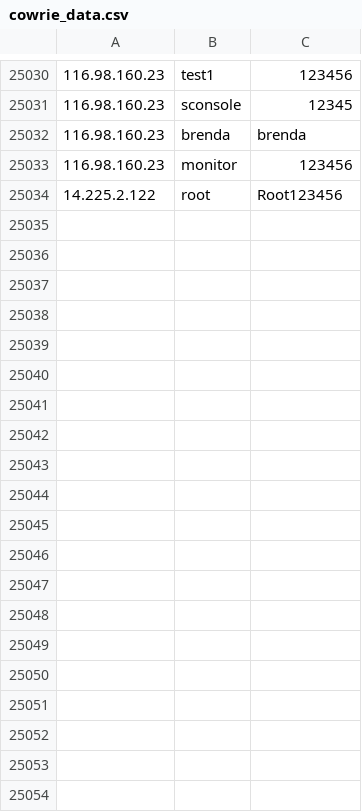
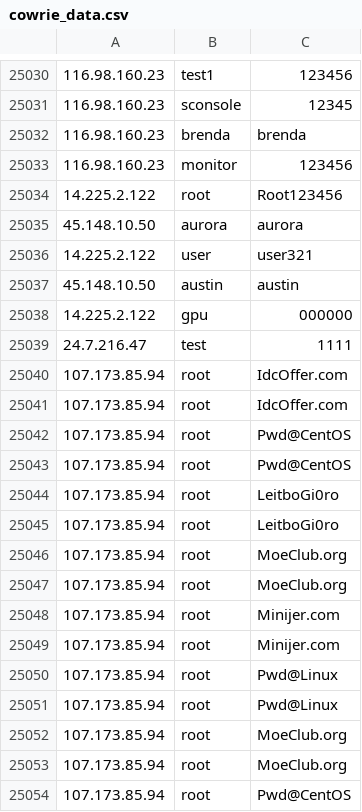
Before and after one commit to spydisec/honeypot-analyses, a CSV file: cowrie_data.csv, drawn as a sheet; only a part is shown, gaps mark what is left out; the diff covers the shown part only; the diff names each change by its address in the sheet, - before the commit and + after, or states it on an @@ line.

Commit message:
Auto-commit: 2025-03-24 09:00:02 (UTC)

```diff
--- a/cowrie_data.csv
+++ b/cowrie_data.csv
+row 25035: 45.148.10.50 | aurora | aurora
+row 25036: 14.225.2.122 | user | user321
+row 25037: 45.148.10.50 | austin | austin
+row 25038: 14.225.2.122 | gpu | 000000
+row 25039: 24.7.216.47 | test | 1111
+row 25040: 107.173.85.94 | root | IdcOffer.com
+row 25041: 107.173.85.94 | root | IdcOffer.com
+row 25042: 107.173.85.94 | root | Pwd@CentOS
+row 25043: 107.173.85.94 | root | Pwd@CentOS
+row 25044: 107.173.85.94 | root | LeitboGi0ro
+row 25045: 107.173.85.94 | root | LeitboGi0ro
+row 25046: 107.173.85.94 | root | MoeClub.org
+row 25047: 107.173.85.94 | root | MoeClub.org
+row 25048: 107.173.85.94 | root | Minijer.com
+row 25049: 107.173.85.94 | root | Minijer.com
+row 25050: 107.173.85.94 | root | Pwd@Linux
+row 25051: 107.173.85.94 | root | Pwd@Linux
+row 25052: 107.173.85.94 | root | MoeClub.org
+row 25053: 107.173.85.94 | root | MoeClub.org
+row 25054: 107.173.85.94 | root | Pwd@CentOS
```
Also changed, not shown: 26 added rows elsewhere in this file.
